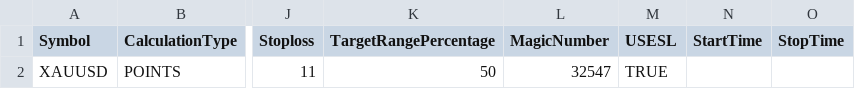
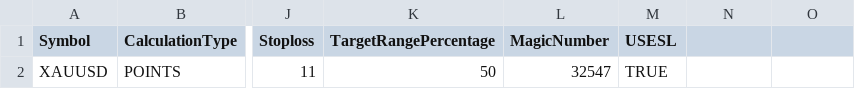
Before and after one commit to PulkitChadha125/AlphaEdtechForexCandelRangeScanner, a CSV file: TradeSettings.csv, drawn as a sheet; only a part is shown, gaps mark what is left out; the diff names each change by its address in the sheet, - before the commit and + after, or states it on an @@ line.

```diff
--- a/TradeSettings.csv
+++ b/TradeSettings.csv
-N1: StartTime
+N1: (empty)
-O1: StopTime
+O1: (empty)
```
Also changed, not shown: 11 other files.
